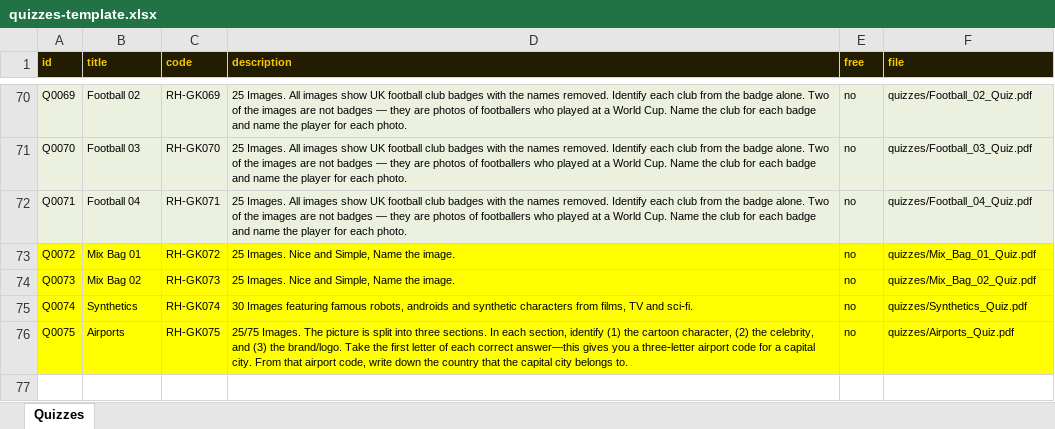
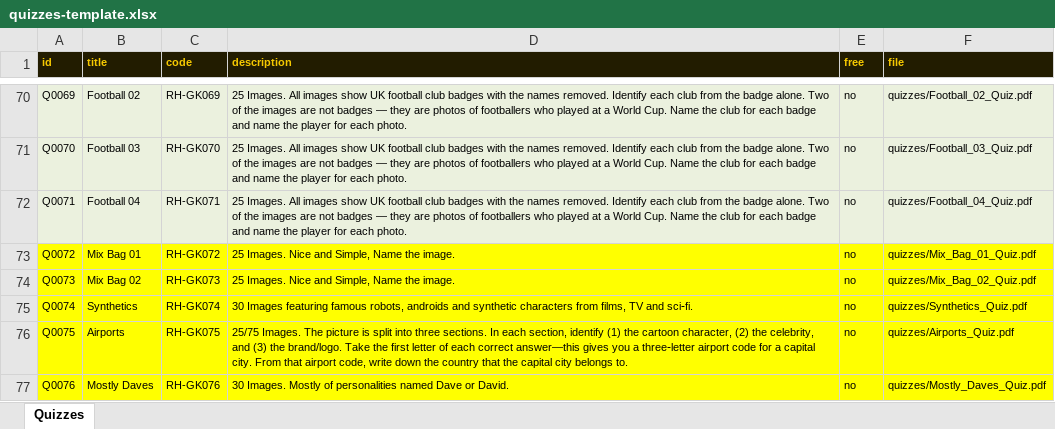
Before and after one commit to philipestevenson-RumHam/TableTops, an Excel workbook: quizzes-template.xlsx, sheet Quizzes, drawn as a sheet; only a part is shown, gaps mark what is left out; values as stored, in another font and other column widths than the file's, no borders; the diff names each change by its address in the sheet, - before the commit and + after, or states it on an @@ line.

```diff
--- a/quizzes-template.xlsx (sheet Quizzes)
+++ b/quizzes-template.xlsx (sheet Quizzes)
+row 77: Q0076 | Mostly Daves | RH-GK076 | 30 Images. Mostly of personalities named Dave or David. | no | quizzes/Mostly_Daves_Quiz.pdf
```
Also changed, not shown: 3 other files.
